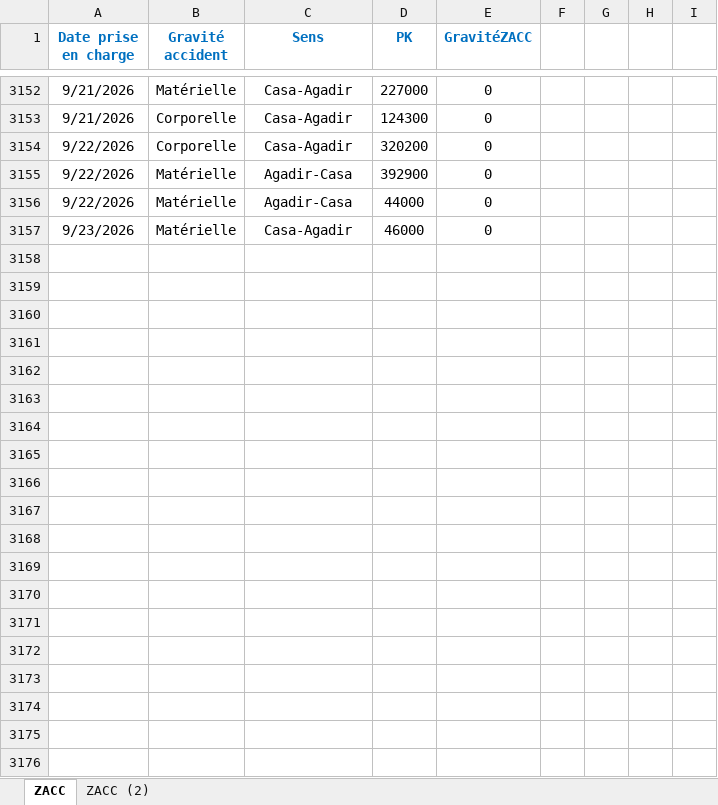
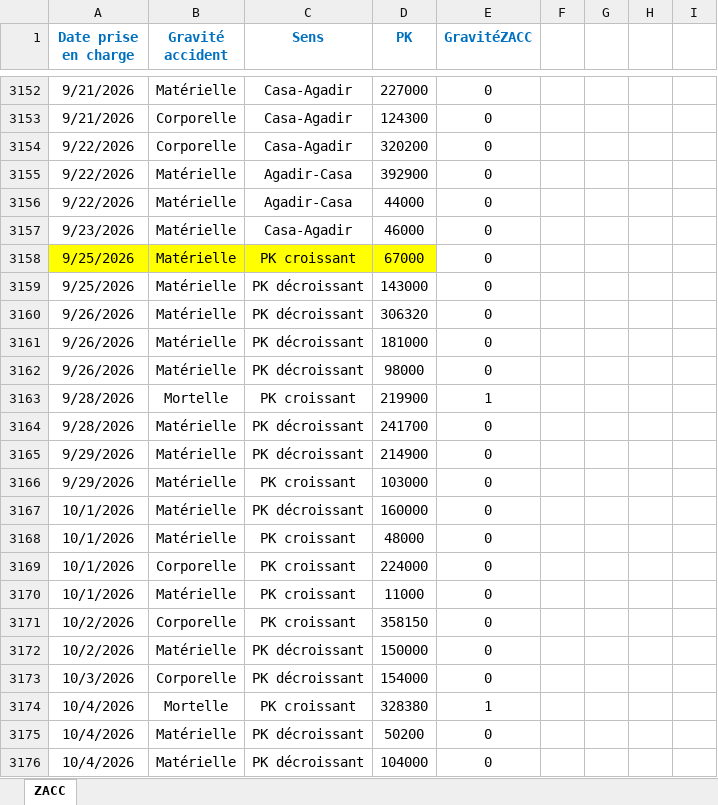
Before and after one commit to Nouari-Abdelkabir/Accidentologie, an Excel workbook: data/ZACC.xlsx, sheet ZACC, drawn as a sheet; only a part is shown, gaps mark what is left out; values as stored, in another font and other column widths than the file's, no borders; the diff covers the shown part only; the diff names each change by its address in the sheet, - before the commit and + after, or states it on an @@ line.

```diff
--- a/data/ZACC.xlsx (sheet ZACC)
+++ b/data/ZACC.xlsx (sheet ZACC)
-sheet tab: ZACC (2)
+row 3158: 9/25/2026 | Matérielle | PK croissant | 67000 | 0
+row 3159: 9/25/2026 | Matérielle | PK décroissant | 143000 | 0
+row 3160: 9/26/2026 | Matérielle | PK décroissant | 306320 | 0
+row 3161: 9/26/2026 | Matérielle | PK décroissant | 181000 | 0
+row 3162: 9/26/2026 | Matérielle | PK décroissant | 98000 | 0
+row 3163: 9/28/2026 | Mortelle | PK croissant | 219900 | 1
+row 3164: 9/28/2026 | Matérielle | PK décroissant | 241700 | 0
+row 3165: 9/29/2026 | Matérielle | PK décroissant | 214900 | 0
+row 3166: 9/29/2026 | Matérielle | PK croissant | 103000 | 0
+row 3167: 10/1/2026 | Matérielle | PK décroissant | 160000 | 0
+row 3168: 10/1/2026 | Matérielle | PK croissant | 48000 | 0
+row 3169: 10/1/2026 | Corporelle | PK croissant | 224000 | 0
+row 3170: 10/1/2026 | Matérielle | PK croissant | 11000 | 0
+row 3171: 10/2/2026 | Corporelle | PK croissant | 358150 | 0
+row 3172: 10/2/2026 | Matérielle | PK décroissant | 150000 | 0
+row 3173: 10/3/2026 | Corporelle | PK décroissant | 154000 | 0
+row 3174: 10/4/2026 | Mortelle | PK croissant | 328380 | 1
+row 3175: 10/4/2026 | Matérielle | PK décroissant | 50200 | 0
+row 3176: 10/4/2026 | Matérielle | PK décroissant | 104000 | 0
```
Also changed, not shown: 69 added rows elsewhere in this sheet, data/DRRS2026.xlsx, data/Rapprochement2026.xlsx, 1 other file.
